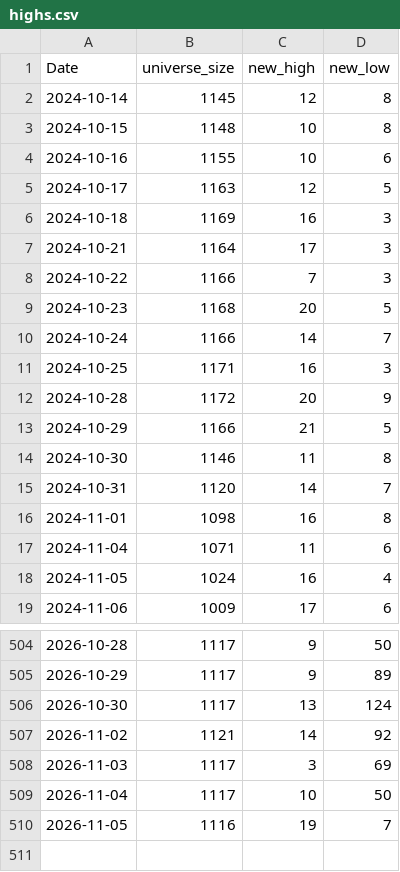
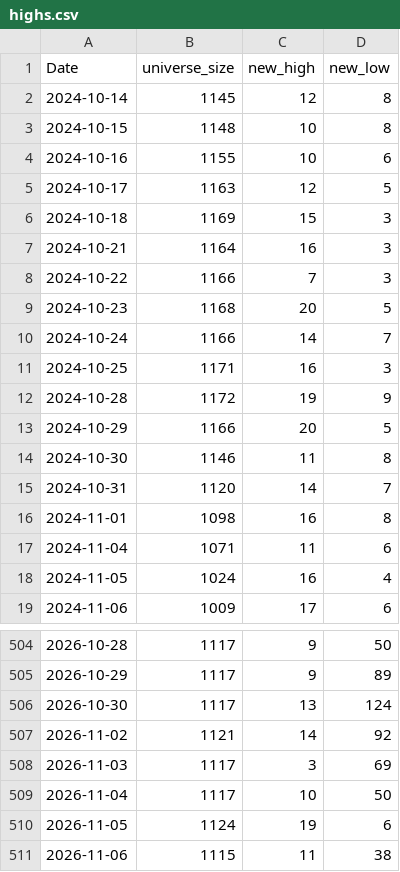
Before and after one commit to nick-l-wh/hk-breadth, a CSV file: data/highs.csv, drawn as a sheet; only a part is shown, gaps mark what is left out.

```diff
--- a/data/highs.csv
+++ b/data/highs.csv
@@ -5,4 +5,4 @@ Date,universe_size,new_high,new_low
 2024-10-17,1163,12,5
-2024-10-18,1169,16,3
-2024-10-21,1164,17,3
+2024-10-18,1169,15,3
+2024-10-21,1164,16,3
 2024-10-22,1166,7,3
@@ -11,4 +11,4 @@ Date,universe_size,new_high,new_low
 2024-10-25,1171,16,3
-2024-10-28,1172,20,9
-2024-10-29,1166,21,5
+2024-10-28,1172,19,9
+2024-10-29,1166,20,5
 2024-10-30,1146,11,8
@@ -509,2 +509,3 @@ Date,universe_size,new_high,new_low
 2026-11-04,1117,10,50
-2026-11-05,1116,19,7
+2026-11-05,1124,19,6
+2026-11-06,1115,11,38
```
Also changed, not shown: data/breadth.csv, data/highs_latest.csv.
